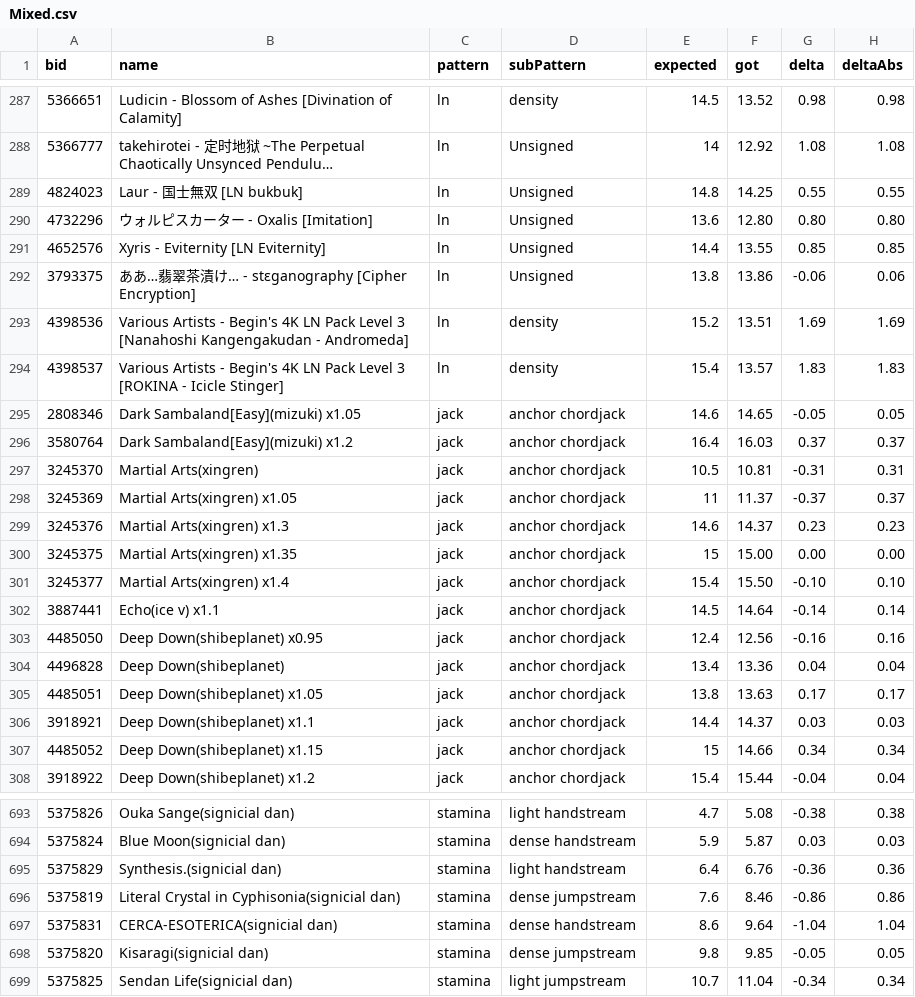
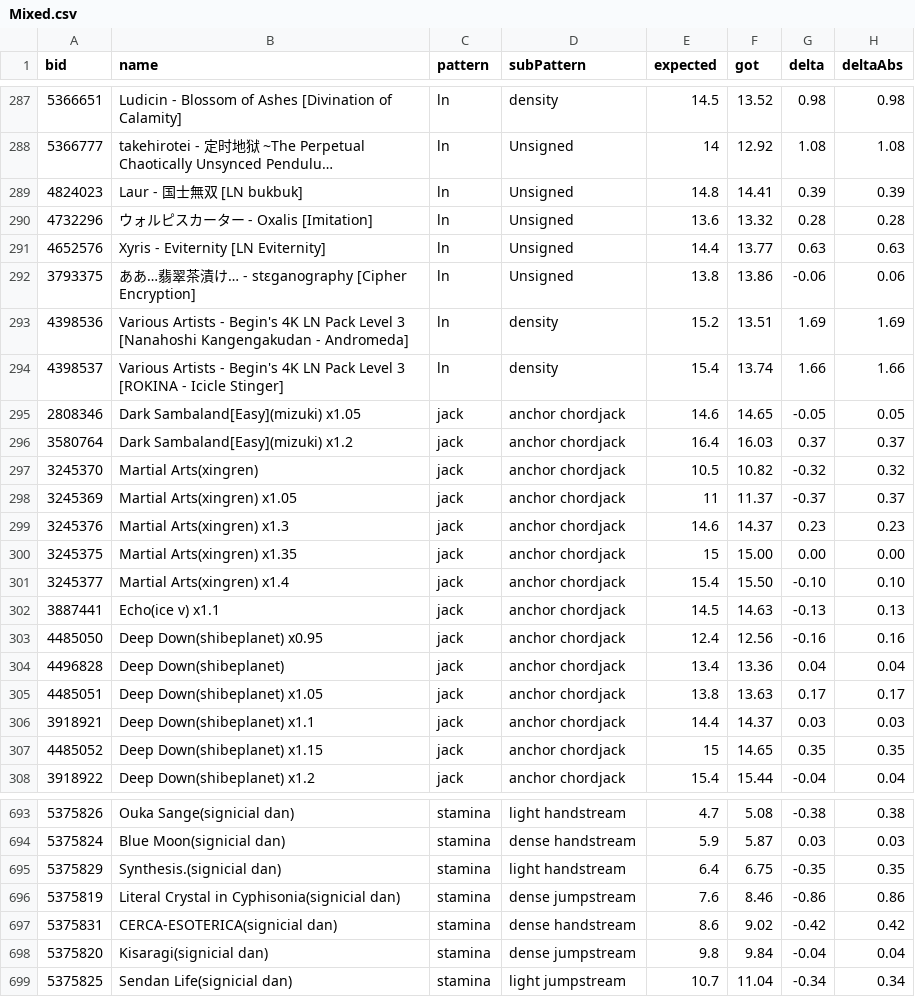
Before and after one commit to LeoBlackMT/VSRG-DanEstimation-Benchmark, a CSV file: results/Mixed.csv, drawn as a sheet; only a part is shown, gaps mark what is left out; long unchanged cells end in …; the diff covers the shown part only; the diff names each change by its address in the sheet, - before the commit and + after, or states it on an @@ line.

Commit message:
Refresh benchmark result CSVs and index
Re-ran and updated benchmark outputs for Azusa, Companella, Mixed, Roxy, and Sunny with revised got/delta/deltaAbs values across many maps. Also normalized LN unsupported markers in Azusa and Roxy to the explicit "algorithm does not support LN benchmark rows" wording. Updated results/index.json metadata (generatedAt, file sizes, modifiedAt) and adjusted algorithm/file ordering to match the refreshed result set.

```diff
--- a/results/Mixed.csv
+++ b/results/Mixed.csv
-F289 (got): 14.25
+F289 (got): 14.41
-G289 (delta): 0.55
+G289 (delta): 0.39
-H289 (deltaAbs): 0.55
+H289 (deltaAbs): 0.39
-F290 (got): 12.80
+F290 (got): 13.32
-G290 (delta): 0.80
+G290 (delta): 0.28
-H290 (deltaAbs): 0.80
+H290 (deltaAbs): 0.28
-F291 (got): 13.55
+F291 (got): 13.77
-G291 (delta): 0.85
+G291 (delta): 0.63
-H291 (deltaAbs): 0.85
+H291 (deltaAbs): 0.63
-F294 (got): 13.57
+F294 (got): 13.74
-G294 (delta): 1.83
+G294 (delta): 1.66
-H294 (deltaAbs): 1.83
+H294 (deltaAbs): 1.66
-F297 (got): 10.81
+F297 (got): 10.82
-G297 (delta): -0.31
+G297 (delta): -0.32
-H297 (deltaAbs): 0.31
+H297 (deltaAbs): 0.32
-F302 (got): 14.64
+F302 (got): 14.63
-G302 (delta): -0.14
+G302 (delta): -0.13
-H302 (deltaAbs): 0.14
+H302 (deltaAbs): 0.13
-F307 (got): 14.66
+F307 (got): 14.65
-G307 (delta): 0.34
+G307 (delta): 0.35
-H307 (deltaAbs): 0.34
+H307 (deltaAbs): 0.35
-F695 (got): 6.76
+F695 (got): 6.75
-G695 (delta): -0.36
+G695 (delta): -0.35
-H695 (deltaAbs): 0.36
+H695 (deltaAbs): 0.35
-F697 (got): 9.64
+F697 (got): 9.02
-G697 (delta): -1.04
+G697 (delta): -0.42
-H697 (deltaAbs): 1.04
+H697 (deltaAbs): 0.42
-F698 (got): 9.85
+F698 (got): 9.84
-G698 (delta): -0.05
+G698 (delta): -0.04
-H698 (deltaAbs): 0.05
+H698 (deltaAbs): 0.04
```
Also changed, not shown: 141 edited cells elsewhere in this file, results/Azusa.csv, results/Companella.csv, 3 other files.
